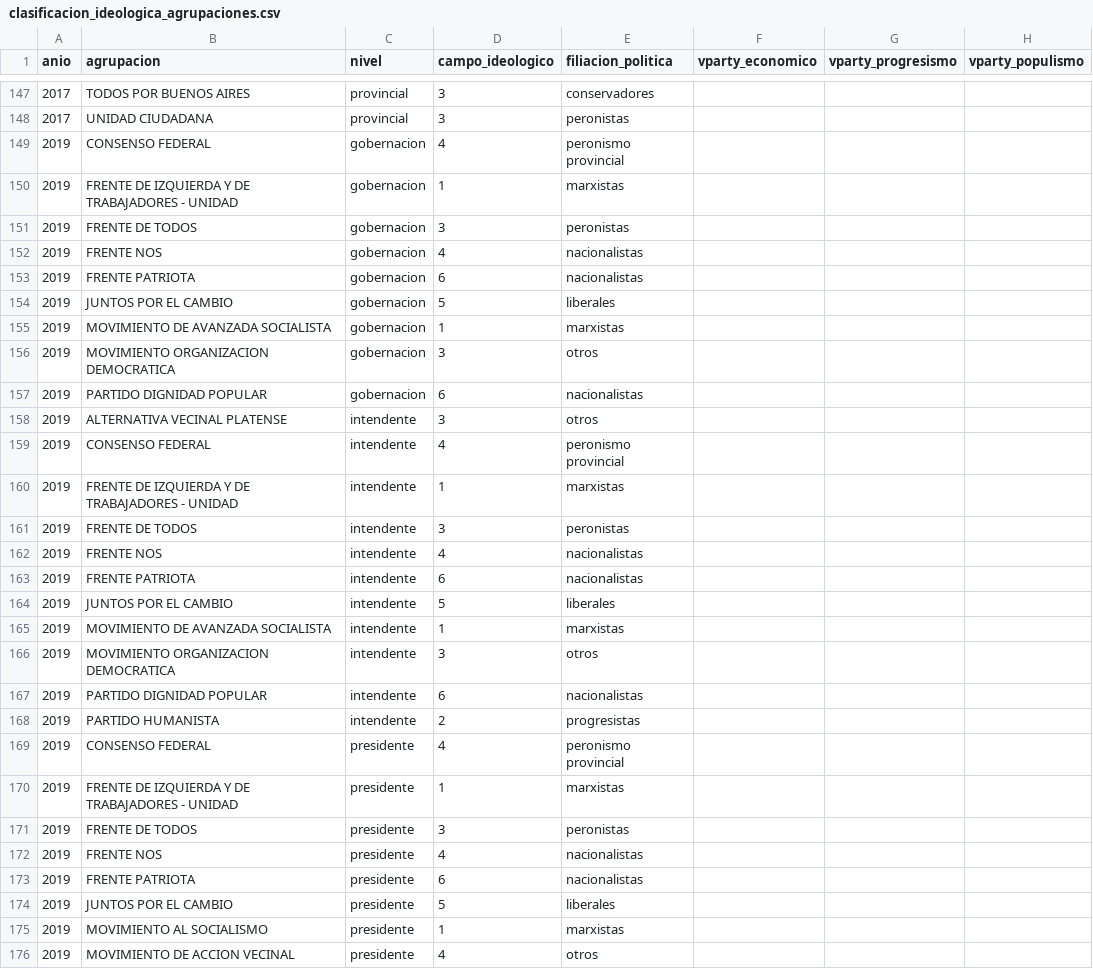
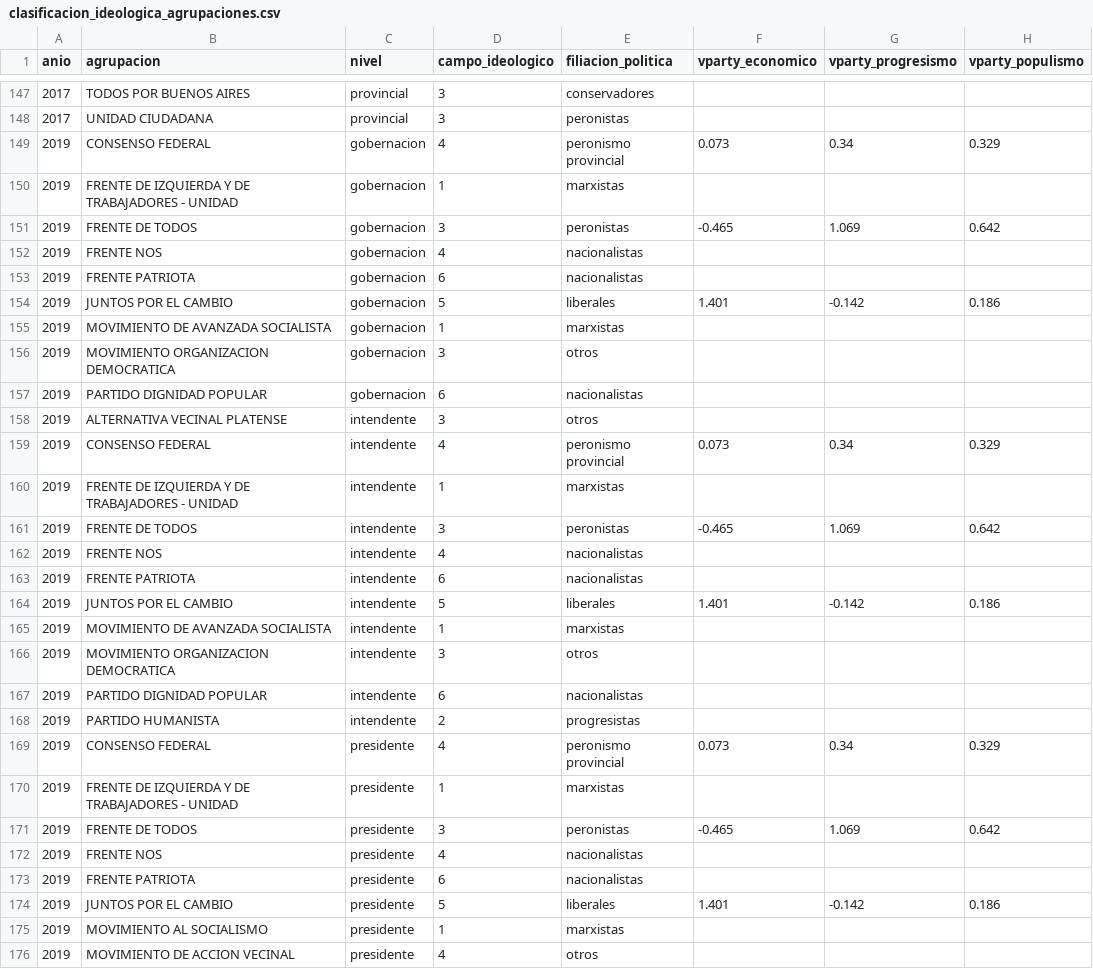
Before and after one commit to Ivanknop/elecciones-socioeconomia-laplata, a CSV file: data/agrupaciones/clasificacion_ideologica_agrupaciones.csv, drawn as a sheet; only a part is shown, gaps mark what is left out; the diff covers the shown part only.

```diff
--- a/data/agrupaciones/clasificacion_ideologica_agrupaciones.csv
+++ b/data/agrupaciones/clasificacion_ideologica_agrupaciones.csv
@@ -148,8 +148,8 @@ anio,agrupacion,nivel,campo_ideologico,filiacion_politica,vparty_economico,vpart
 2017,UNIDAD CIUDADANA,provincial,3,peronistas,,,
-2019,CONSENSO FEDERAL,gobernacion,4,peronismo provincial,,,
+2019,CONSENSO FEDERAL,gobernacion,4,peronismo provincial,0.073,0.34,0.329
 2019,FRENTE DE IZQUIERDA Y DE TRABAJADORES - UNIDAD,gobernacion,1,marxistas,,,
-2019,FRENTE DE TODOS,gobernacion,3,peronistas,,,
+2019,FRENTE DE TODOS,gobernacion,3,peronistas,-0.465,1.069,0.642
 2019,FRENTE NOS,gobernacion,4,nacionalistas,,,
 2019,FRENTE PATRIOTA,gobernacion,6,nacionalistas,,,
-2019,JUNTOS POR EL CAMBIO,gobernacion,5,liberales,,,
+2019,JUNTOS POR EL CAMBIO,gobernacion,5,liberales,1.401,-0.142,0.186
 2019,MOVIMIENTO DE AVANZADA SOCIALISTA,gobernacion,1,marxistas,,,
@@ -158,8 +158,8 @@ anio,agrupacion,nivel,campo_ideologico,filiacion_politica,vparty_economico,vpart
 2019,ALTERNATIVA VECINAL PLATENSE,intendente,3,otros,,,
-2019,CONSENSO FEDERAL,intendente,4,peronismo provincial,,,
+2019,CONSENSO FEDERAL,intendente,4,peronismo provincial,0.073,0.34,0.329
 2019,FRENTE DE IZQUIERDA Y DE TRABAJADORES - UNIDAD,intendente,1,marxistas,,,
-2019,FRENTE DE TODOS,intendente,3,peronistas,,,
+2019,FRENTE DE TODOS,intendente,3,peronistas,-0.465,1.069,0.642
 2019,FRENTE NOS,intendente,4,nacionalistas,,,
 2019,FRENTE PATRIOTA,intendente,6,nacionalistas,,,
-2019,JUNTOS POR EL CAMBIO,intendente,5,liberales,,,
+2019,JUNTOS POR EL CAMBIO,intendente,5,liberales,1.401,-0.142,0.186
 2019,MOVIMIENTO DE AVANZADA SOCIALISTA,intendente,1,marxistas,,,
@@ -168,8 +168,8 @@ anio,agrupacion,nivel,campo_ideologico,filiacion_politica,vparty_economico,vpart
 2019,PARTIDO HUMANISTA,intendente,2,progresistas,,,
-2019,CONSENSO FEDERAL,presidente,4,peronismo provincial,,,
+2019,CONSENSO FEDERAL,presidente,4,peronismo provincial,0.073,0.34,0.329
 2019,FRENTE DE IZQUIERDA Y DE TRABAJADORES - UNIDAD,presidente,1,marxistas,,,
-2019,FRENTE DE TODOS,presidente,3,peronistas,,,
+2019,FRENTE DE TODOS,presidente,3,peronistas,-0.465,1.069,0.642
 2019,FRENTE NOS,presidente,4,nacionalistas,,,
 2019,FRENTE PATRIOTA,presidente,6,nacionalistas,,,
-2019,JUNTOS POR EL CAMBIO,presidente,5,liberales,,,
+2019,JUNTOS POR EL CAMBIO,presidente,5,liberales,1.401,-0.142,0.186
 2019,MOVIMIENTO AL SOCIALISMO,presidente,1,marxistas,,,
```
Also changed, not shown: 84 edited cells elsewhere in this file, 2 other files.
